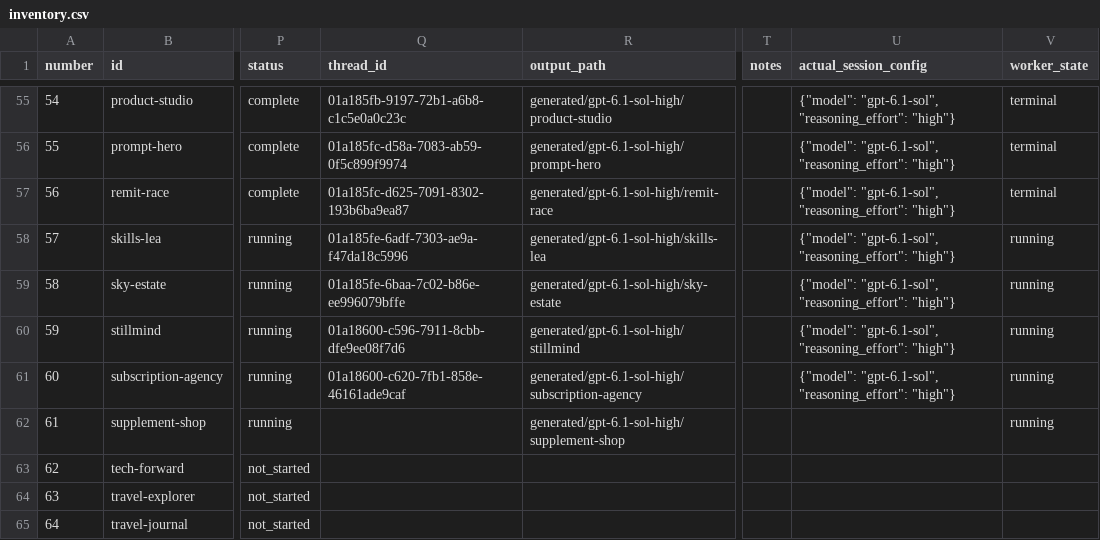
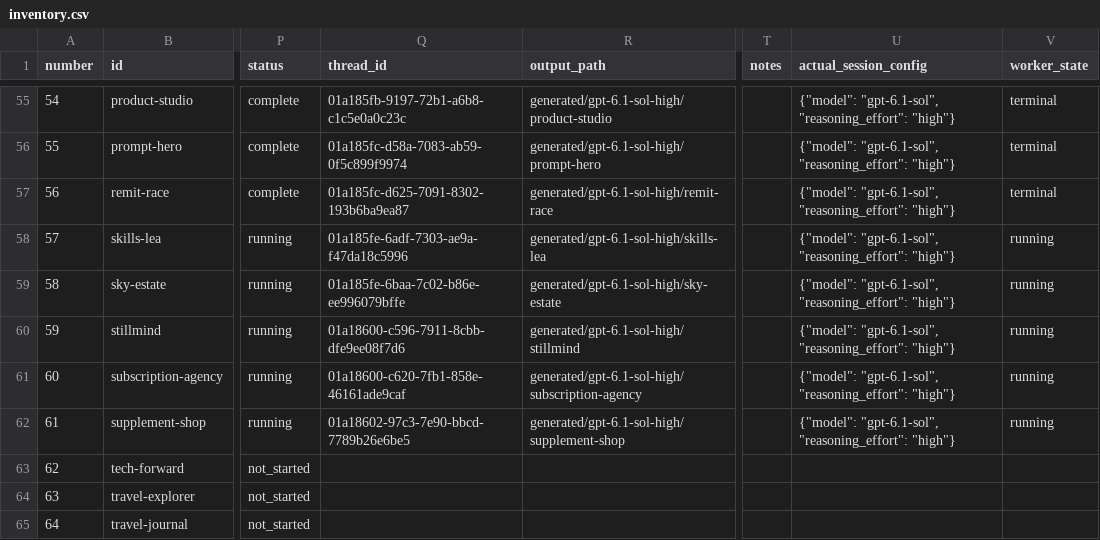
Before and after one commit to radish40/MotionSites, a CSV file: docs/gpt-6.1-sol-high/inventory.csv, drawn as a sheet; only a part is shown, gaps mark what is left out; the diff names each change by its address in the sheet, - before the commit and + after, or states it on an @@ line.

```diff
--- a/docs/gpt-6.1-sol-high/inventory.csv
+++ b/docs/gpt-6.1-sol-high/inventory.csv
-Q62 (thread_id): (empty)
+Q62 (thread_id): 01a18602-97c3-7e90-bbcd-7789b26e6be5
-U62 (actual_session_config): (empty)
+U62 (actual_session_config): {"model": "gpt-6.1-sol", "reasoning_effort": "high"}
```
Also changed, not shown: 3 other files.
